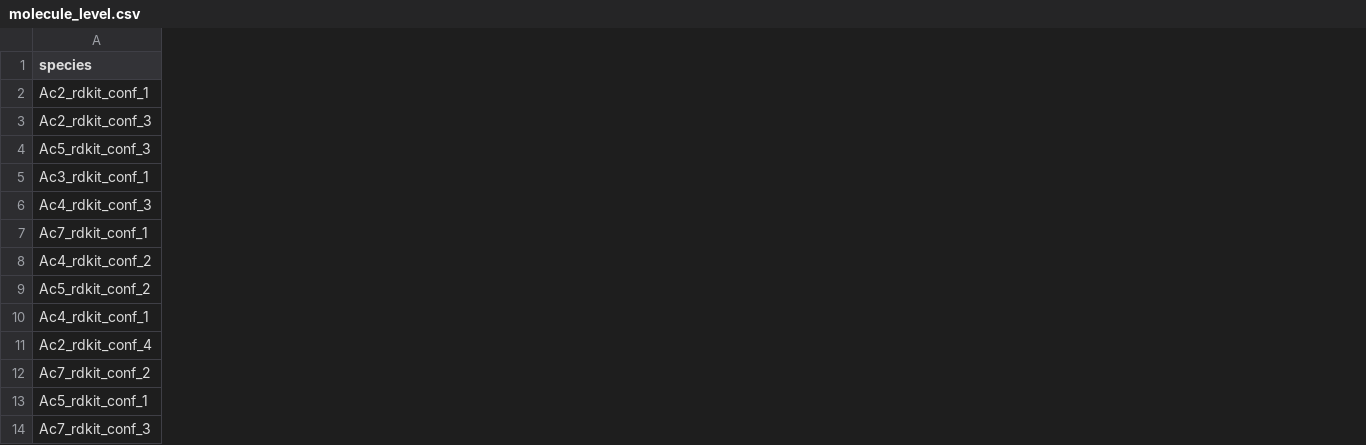
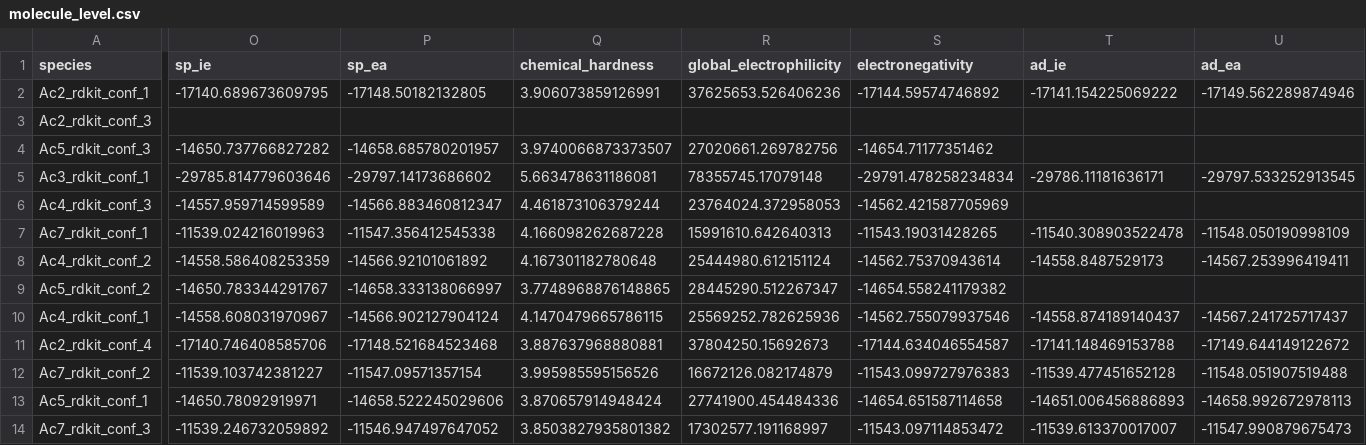
Before and after one commit to patonlab/molDscript, a CSV file: molecule_level.csv, drawn as a sheet; only a part is shown, gaps mark what is left out; the diff names each change by its address in the sheet, - before the commit and + after, or states it on an @@ line.

Commit message:
ran program with full data

```diff
--- a/molecule_level.csv
+++ b/molecule_level.csv
+column O (sp_ie), rows 2-14: -17140.689673609795 |  | -14650.737766827282 | -29785.814779603646 | -14557.959714599589 | -11539.024216019963 | -14558.586408253359 | -14650.783344291767 | -14558.608031970967 | -17140.746408585706 | -11539.103742381227 | -14650.78092919971 | -11539.246732059892
+column P (sp_ea), rows 2-14: -17148.50182132805 |  | -14658.685780201957 | -29797.14173686602 | -14566.883460812347 | -11547.356412545338 | -14566.92101061892 | -14658.333138066997 | -14566.902127904124 | -17148.521684523468 | -11547.09571357154 | -14658.522245029606 | -11546.947497647052
+column Q (chemical_hardness), rows 2-14: 3.906073859126991 |  | 3.9740066873373507 | 5.663478631186081 | 4.461873106379244 | 4.166098262687228 | 4.167301182780648 | 3.7748968876148865 | 4.1470479665786115 | 3.887637968880881 | 3.995985595156526 | 3.870657914948424 | 3.8503827935801382
+column R (global_electrophilicity), rows 2-14: 37625653.526406236 |  | 27020661.269782756 | 78355745.17079148 | 23764024.372958053 | 15991610.642640313 | 25444980.612151124 | 28445290.512267347 | 25569252.782625936 | 37804250.15692673 | 16672126.082174879 | 27741900.454484336 | 17302577.191168997
+column S (electronegativity), rows 2-14: -17144.59574746892 |  | -14654.71177351462 | -29791.478258234834 | -14562.421587705969 | -11543.19031428265 | -14562.75370943614 | -14654.558241179382 | -14562.755079937546 | -17144.634046554587 | -11543.099727976383 | -14654.651587114658 | -11543.097114853472
+column T (ad_ie), rows 2-14: -17141.154225069222 |  |  | -29786.11181636171 |  | -11540.308903522478 | -14558.8487529173 |  | -14558.874189140437 | -17141.148469153788 | -11539.477451652128 | -14651.006456886893 | -11539.613370017007
+column U (ad_ea), rows 2-14: -17149.562289874946 |  |  | -29797.533252913545 |  | -11548.050190998109 | -14567.253996419411 |  | -14567.241725717437 | -17149.644149122672 | -11548.051907519488 | -14658.992672978113 | -11547.990879675473
```
Also changed, not shown: 6 other files.
